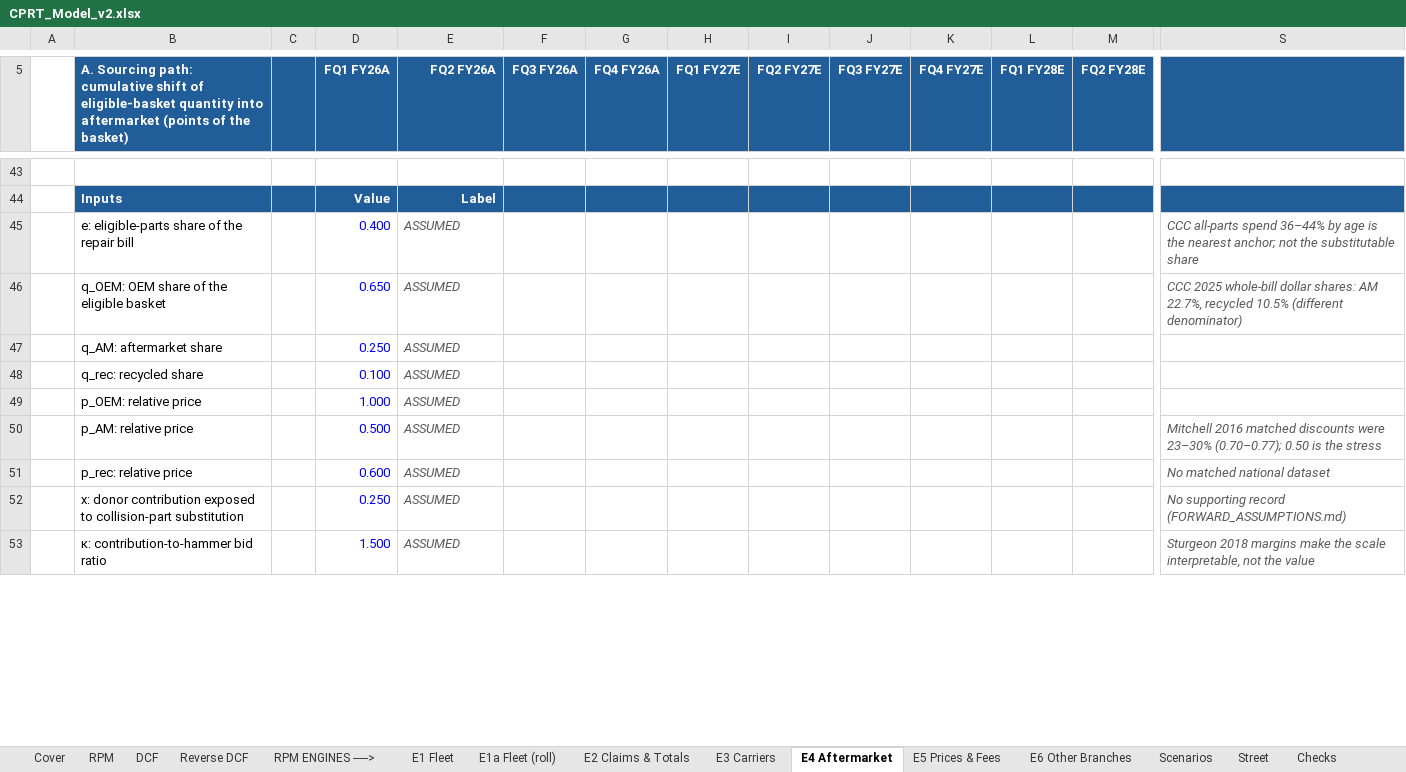
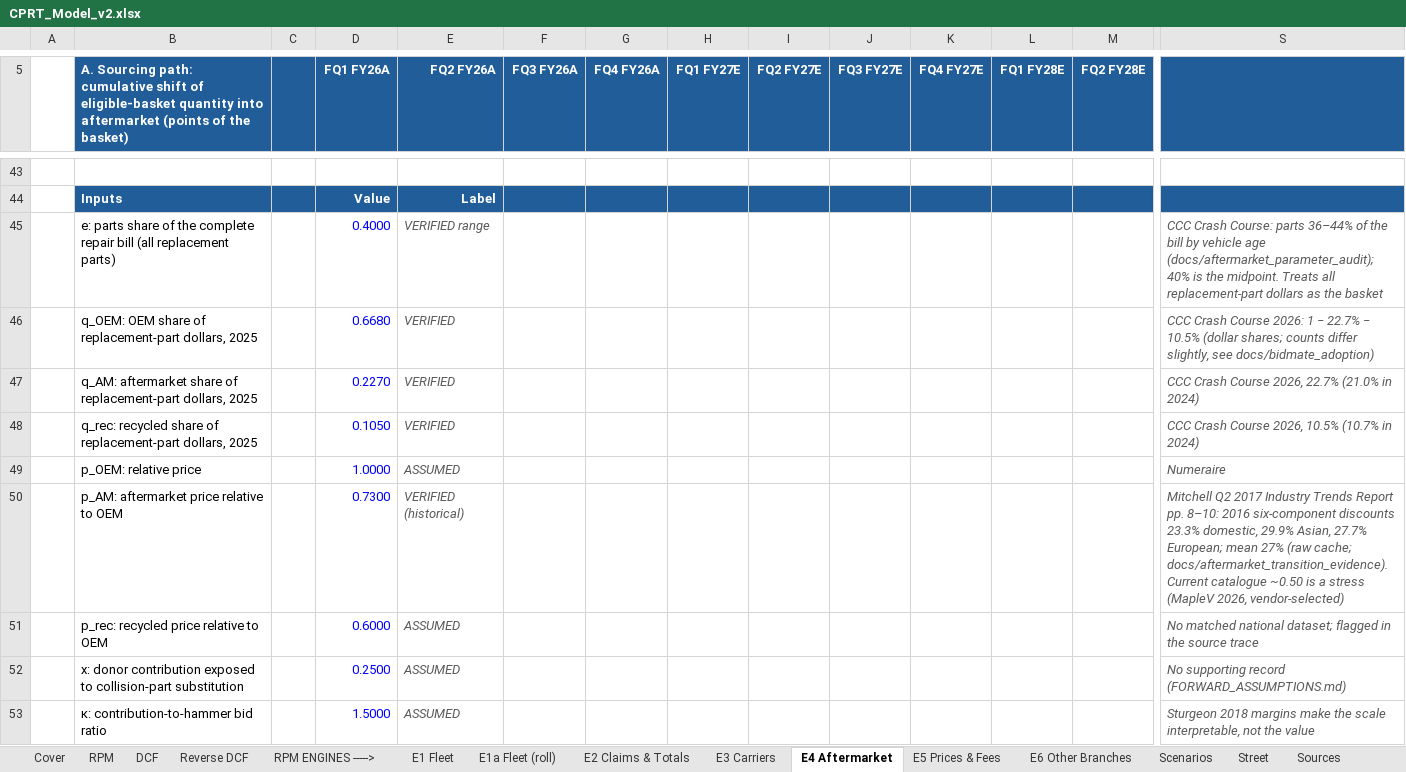
Before and after one commit to potpotman123/cprt-research, an Excel workbook: model/CPRT_Model_v2.xlsx, sheet E4 Aftermarket, drawn as a sheet; only a part is shown, gaps mark what is left out; values as stored, in another font and other column widths than the file's, no borders; removed rows and columns are numbered as before the commit, all else as after; rows hold the shown columns only; the diff covers the shown part only; the diff names each change by its address in the sheet, - before the commit and + after, or states it on an @@ line.

```diff
--- a/model/CPRT_Model_v2.xlsx (sheet E4 Aftermarket)
+++ b/model/CPRT_Model_v2.xlsx (sheet E4 Aftermarket)
+sheet tab: Sources
-row 45:  | e: eligible-parts share of the repair bill |  | 0.400 | ASSUMED |  |  |  |  |  |  |  |  | CCC all-parts spend 36–44% by age is the nearest anchor; not the substitutable share
-row 46:  | q_OEM: OEM share of the eligible basket |  | 0.650 | ASSUMED |  |  |  |  |  |  |  |  | CCC 2025 whole-bill dollar shares: AM 22.7%, recycled 10.5% (different denominator)
-row 47:  | q_AM: aftermarket share |  | 0.250 | ASSUMED
-row 48:  | q_rec: recycled share |  | 0.100 | ASSUMED
-row 49:  | p_OEM: relative price |  | 1.000 | ASSUMED
-row 50:  | p_AM: relative price |  | 0.500 | ASSUMED |  |  |  |  |  |  |  |  | Mitchell 2016 matched discounts were 23–30% (0.70–0.77); 0.50 is the stress
-row 51:  | p_rec: relative price |  | 0.600 | ASSUMED |  |  |  |  |  |  |  |  | No matched national dataset
+row 45:  | e: parts share of the complete repair bill (all replacement parts) |  | 0.4000 | VERIFIED range |  |  |  |  |  |  |  |  | CCC Crash Course: parts 36–44% of the bill by vehicle age (docs/aftermarket_parameter_audit); 40% is the midpoint. Treats all replacement-part dollars as the basket
+row 46:  | q_OEM: OEM share of replacement-part dollars, 2025 |  | 0.6680 | VERIFIED |  |  |  |  |  |  |  |  | CCC Crash Course 2026: 1 − 22.7% − 10.5% (dollar shares; counts differ slightly, see docs/bidmate_adoption)
+row 47:  | q_AM: aftermarket share of replacement-part dollars, 2025 |  | 0.2270 | VERIFIED |  |  |  |  |  |  |  |  | CCC Crash Course 2026, 22.7% (21.0% in 2024)
+row 48:  | q_rec: recycled share of replacement-part dollars, 2025 |  | 0.1050 | VERIFIED |  |  |  |  |  |  |  |  | CCC Crash Course 2026, 10.5% (10.7% in 2024)
+row 49:  | p_OEM: relative price |  | 1.0000 | ASSUMED |  |  |  |  |  |  |  |  | Numeraire
+row 50:  | p_AM: aftermarket price relative to OEM |  | 0.7300 | VERIFIED (historical) |  |  |  |  |  |  |  |  | Mitchell Q2 2017 Industry Trends Report pp. 8–10: 2016 six-component discounts 23.3% domestic, 29.9% Asian, 27.7% European; mean 27% (raw cache; docs/aftermarket_transition_evidence). Current catalogue ~0.50 is a stress (MapleV 2026, vendor-selected)
+row 51:  | p_rec: recycled price relative to OEM |  | 0.6000 | ASSUMED |  |  |  |  |  |  |  |  | No matched national dataset; flagged in the source trace
-D52 (FQ1 FY26A): 0.250
+D52 (FQ1 FY26A): 0.2500
-D53 (FQ1 FY26A): 1.500
+D53 (FQ1 FY26A): 1.5000
```
Also changed, not shown: 9 added rows, 3 removed rows and 17 edited cells elsewhere in this sheet, sheet Scenarios, sheet E2 Claims & Totals, sheet E3 Carriers, sheet RPM, sheet Checks, sheet E1 Fleet, 2 more sheets, other sheet tabs, 18 other files.
